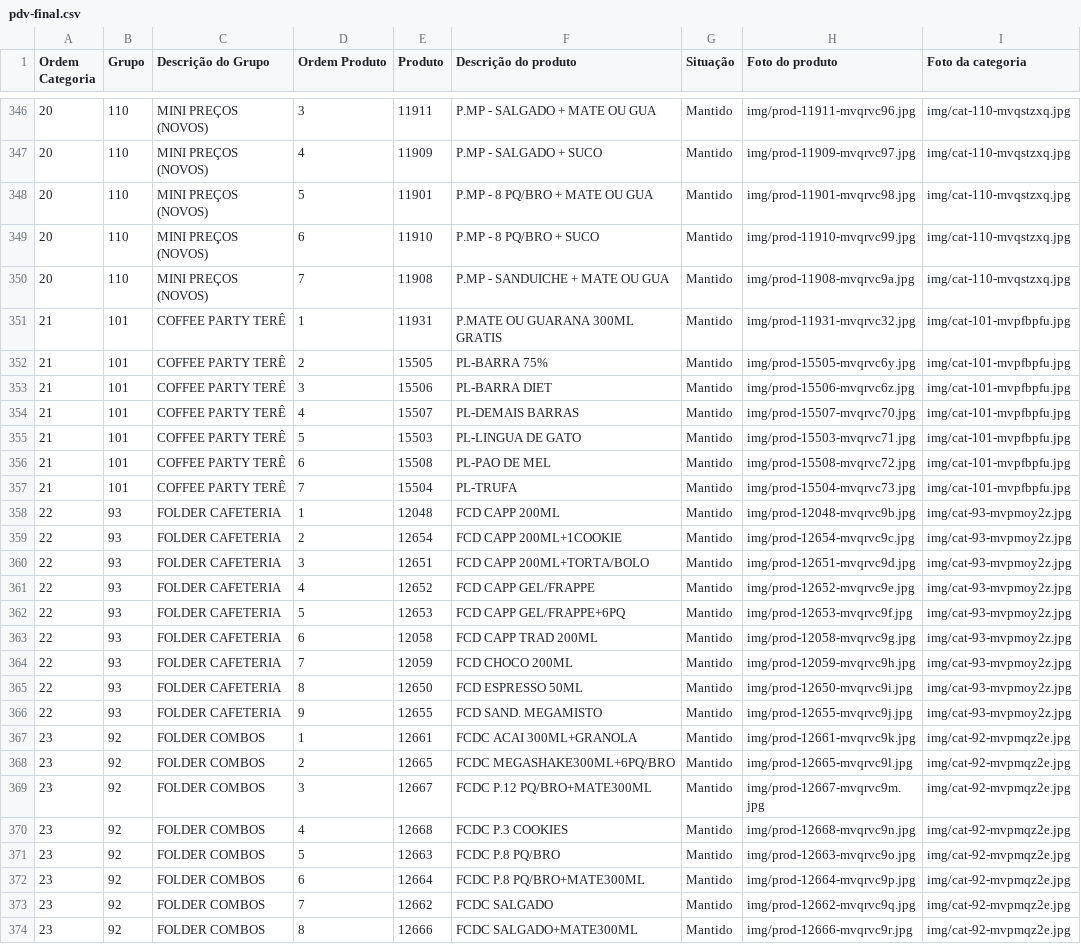
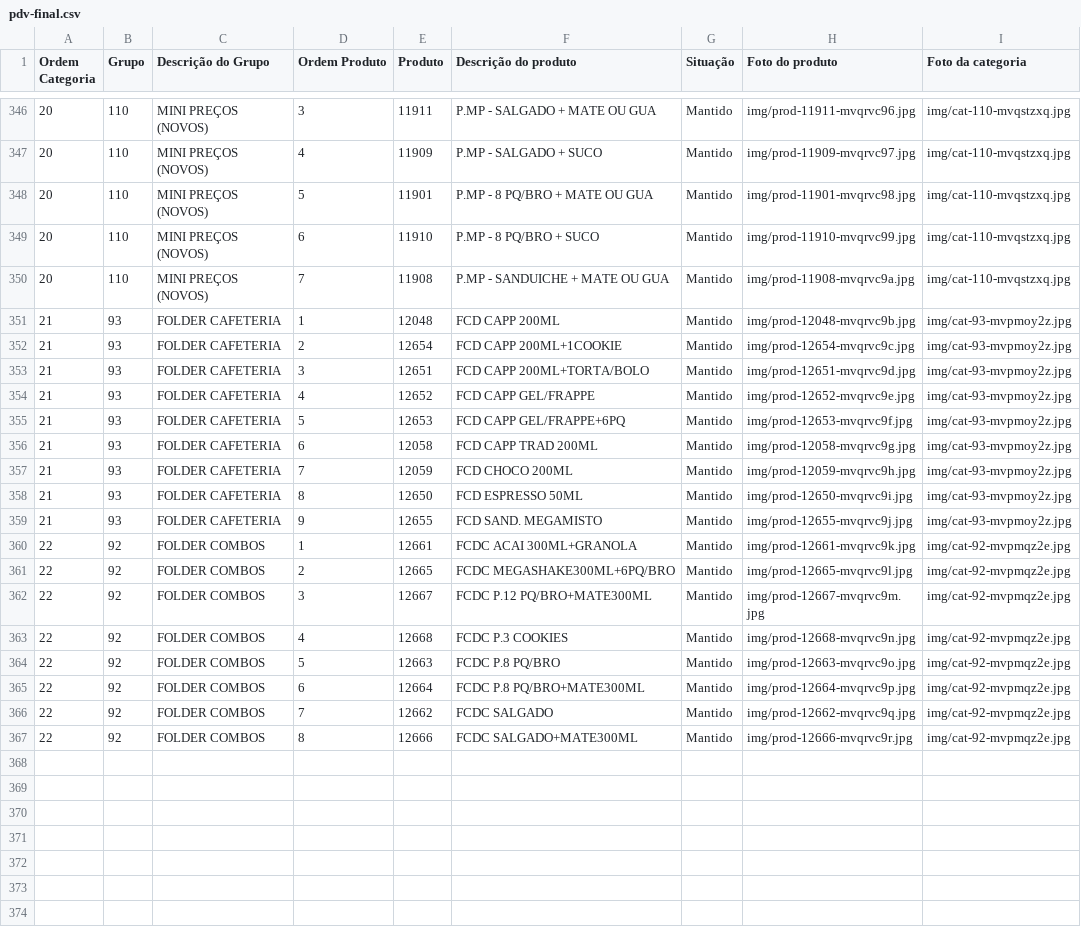
Before and after one commit to Ucasplayer/organizador-pdv-megamatte, a CSV file: data/pdv-final.csv, drawn as a sheet; only a part is shown, gaps mark what is left out.

Commit message:
Excluiu a categoria COFFEE PARTY TERÊ (com 7 produtos)

```diff
--- a/data/pdv-final.csv
+++ b/data/pdv-final.csv
@@ -350,25 +350,18 @@
 "20";"110";"MINI PREÇOS (NOVOS)";"7";"11908";"P.MP - SANDUICHE + MATE OU GUA";"Mantido";"img/prod-11908-mvqrvc9a.jpg";"img/cat-110-mvqstzxq.jpg"
-"21";"101";"COFFEE PARTY TERÊ";"1";"11931";"P.MATE OU GUARANA 300ML GRATIS";"Mantido";"img/prod-11931-mvqrvc32.jpg";"img/cat-101-mvpfbpfu.jpg"
-"21";"101";"COFFEE PARTY TERÊ";"2";"15505";"PL-BARRA 75%";"Mantido";"img/prod-15505-mvqrvc6y.jpg";"img/cat-101-mvpfbpfu.jpg"
-"21";"101";"COFFEE PARTY TERÊ";"3";"15506";"PL-BARRA DIET";"Mantido";"img/prod-15506-mvqrvc6z.jpg";"img/cat-101-mvpfbpfu.jpg"
-"21";"101";"COFFEE PARTY TERÊ";"4";"15507";"PL-DEMAIS BARRAS";"Mantido";"img/prod-15507-mvqrvc70.jpg";"img/cat-101-mvpfbpfu.jpg"
-"21";"101";"COFFEE PARTY TERÊ";"5";"15503";"PL-LINGUA DE GATO";"Mantido";"img/prod-15503-mvqrvc71.jpg";"img/cat-101-mvpfbpfu.jpg"
-"21";"101";"COFFEE PARTY TERÊ";"6";"15508";"PL-PAO DE MEL";"Mantido";"img/prod-15508-mvqrvc72.jpg";"img/cat-101-mvpfbpfu.jpg"
-"21";"101";"COFFEE PARTY TERÊ";"7";"15504";"PL-TRUFA";"Mantido";"img/prod-15504-mvqrvc73.jpg";"img/cat-101-mvpfbpfu.jpg"
-"22";"93";"FOLDER CAFETERIA";"1";"12048";"FCD CAPP 200ML";"Mantido";"img/prod-12048-mvqrvc9b.jpg";"img/cat-93-mvpmoy2z.jpg"
-"22";"93";"FOLDER CAFETERIA";"2";"12654";"FCD CAPP 200ML+1COOKIE";"Mantido";"img/prod-12654-mvqrvc9c.jpg";"img/cat-93-mvpmoy2z.jpg"
-"22";"93";"FOLDER CAFETERIA";"3";"12651";"FCD CAPP 200ML+TORTA/BOLO";"Mantido";"img/prod-12651-mvqrvc9d.jpg";"img/cat-93-mvpmoy2z.jpg"
-"22";"93";"FOLDER CAFETERIA";"4";"12652";"FCD CAPP GEL/FRAPPE";"Mantido";"img/prod-12652-mvqrvc9e.jpg";"img/cat-93-mvpmoy2z.jpg"
-"22";"93";"FOLDER CAFETERIA";"5";"12653";"FCD CAPP GEL/FRAPPE+6PQ";"Mantido";"img/prod-12653-mvqrvc9f.jpg";"img/cat-93-mvpmoy2z.jpg"
-"22";"93";"FOLDER CAFETERIA";"6";"12058";"FCD CAPP TRAD 200ML";"Mantido";"img/prod-12058-mvqrvc9g.jpg";"img/cat-93-mvpmoy2z.jpg"
-"22";"93";"FOLDER CAFETERIA";"7";"12059";"FCD CHOCO 200ML";"Mantido";"img/prod-12059-mvqrvc9h.jpg";"img/cat-93-mvpmoy2z.jpg"
-"22";"93";"FOLDER CAFETERIA";"8";"12650";"FCD ESPRESSO 50ML";"Mantido";"img/prod-12650-mvqrvc9i.jpg";"img/cat-93-mvpmoy2z.jpg"
-"22";"93";"FOLDER CAFETERIA";"9";"12655";"FCD SAND. MEGAMISTO";"Mantido";"img/prod-12655-mvqrvc9j.jpg";"img/cat-93-mvpmoy2z.jpg"
-"23";"92";"FOLDER COMBOS";"1";"12661";"FCDC ACAI 300ML+GRANOLA";"Mantido";"img/prod-12661-mvqrvc9k.jpg";"img/cat-92-mvpmqz2e.jpg"
-"23";"92";"FOLDER COMBOS";"2";"12665";"FCDC MEGASHAKE300ML+6PQ/BRO";"Mantido";"img/prod-12665-mvqrvc9l.jpg";"img/cat-92-mvpmqz2e.jpg"
-"23";"92";"FOLDER COMBOS";"3";"12667";"FCDC P.12 PQ/BRO+MATE300ML";"Mantido";"img/prod-12667-mvqrvc9m.jpg";"img/cat-92-mvpmqz2e.jpg"
-"23";"92";"FOLDER COMBOS";"4";"12668";"FCDC P.3 COOKIES";"Mantido";"img/prod-12668-mvqrvc9n.jpg";"img/cat-92-mvpmqz2e.jpg"
-"23";"92";"FOLDER COMBOS";"5";"12663";"FCDC P.8 PQ/BRO";"Mantido";"img/prod-12663-mvqrvc9o.jpg";"img/cat-92-mvpmqz2e.jpg"
-"23";"92";"FOLDER COMBOS";"6";"12664";"FCDC P.8 PQ/BRO+MATE300ML";"Mantido";"img/prod-12664-mvqrvc9p.jpg";"img/cat-92-mvpmqz2e.jpg"
-"23";"92";"FOLDER COMBOS";"7";"12662";"FCDC SALGADO";"Mantido";"img/prod-12662-mvqrvc9q.jpg";"img/cat-92-mvpmqz2e.jpg"
-"23";"92";"FOLDER COMBOS";"8";"12666";"FCDC SALGADO+MATE300ML";"Mantido";"img/prod-12666-mvqrvc9r.jpg";"img/cat-92-mvpmqz2e.jpg"
+"21";"93";"FOLDER CAFETERIA";"1";"12048";"FCD CAPP 200ML";"Mantido";"img/prod-12048-mvqrvc9b.jpg";"img/cat-93-mvpmoy2z.jpg"
+"21";"93";"FOLDER CAFETERIA";"2";"12654";"FCD CAPP 200ML+1COOKIE";"Mantido";"img/prod-12654-mvqrvc9c.jpg";"img/cat-93-mvpmoy2z.jpg"
+"21";"93";"FOLDER CAFETERIA";"3";"12651";"FCD CAPP 200ML+TORTA/BOLO";"Mantido";"img/prod-12651-mvqrvc9d.jpg";"img/cat-93-mvpmoy2z.jpg"
+"21";"93";"FOLDER CAFETERIA";"4";"12652";"FCD CAPP GEL/FRAPPE";"Mantido";"img/prod-12652-mvqrvc9e.jpg";"img/cat-93-mvpmoy2z.jpg"
+"21";"93";"FOLDER CAFETERIA";"5";"12653";"FCD CAPP GEL/FRAPPE+6PQ";"Mantido";"img/prod-12653-mvqrvc9f.jpg";"img/cat-93-mvpmoy2z.jpg"
+"21";"93";"FOLDER CAFETERIA";"6";"12058";"FCD CAPP TRAD 200ML";"Mantido";"img/prod-12058-mvqrvc9g.jpg";"img/cat-93-mvpmoy2z.jpg"
+"21";"93";"FOLDER CAFETERIA";"7";"12059";"FCD CHOCO 200ML";"Mantido";"img/prod-12059-mvqrvc9h.jpg";"img/cat-93-mvpmoy2z.jpg"
+"21";"93";"FOLDER CAFETERIA";"8";"12650";"FCD ESPRESSO 50ML";"Mantido";"img/prod-12650-mvqrvc9i.jpg";"img/cat-93-mvpmoy2z.jpg"
+"21";"93";"FOLDER CAFETERIA";"9";"12655";"FCD SAND. MEGAMISTO";"Mantido";"img/prod-12655-mvqrvc9j.jpg";"img/cat-93-mvpmoy2z.jpg"
+"22";"92";"FOLDER COMBOS";"1";"12661";"FCDC ACAI 300ML+GRANOLA";"Mantido";"img/prod-12661-mvqrvc9k.jpg";"img/cat-92-mvpmqz2e.jpg"
+"22";"92";"FOLDER COMBOS";"2";"12665";"FCDC MEGASHAKE300ML+6PQ/BRO";"Mantido";"img/prod-12665-mvqrvc9l.jpg";"img/cat-92-mvpmqz2e.jpg"
+"22";"92";"FOLDER COMBOS";"3";"12667";"FCDC P.12 PQ/BRO+MATE300ML";"Mantido";"img/prod-12667-mvqrvc9m.jpg";"img/cat-92-mvpmqz2e.jpg"
+"22";"92";"FOLDER COMBOS";"4";"12668";"FCDC P.3 COOKIES";"Mantido";"img/prod-12668-mvqrvc9n.jpg";"img/cat-92-mvpmqz2e.jpg"
+"22";"92";"FOLDER COMBOS";"5";"12663";"FCDC P.8 PQ/BRO";"Mantido";"img/prod-12663-mvqrvc9o.jpg";"img/cat-92-mvpmqz2e.jpg"
+"22";"92";"FOLDER COMBOS";"6";"12664";"FCDC P.8 PQ/BRO+MATE300ML";"Mantido";"img/prod-12664-mvqrvc9p.jpg";"img/cat-92-mvpmqz2e.jpg"
+"22";"92";"FOLDER COMBOS";"7";"12662";"FCDC SALGADO";"Mantido";"img/prod-12662-mvqrvc9q.jpg";"img/cat-92-mvpmqz2e.jpg"
+"22";"92";"FOLDER COMBOS";"8";"12666";"FCDC SALGADO+MATE300ML";"Mantido";"img/prod-12666-mvqrvc9r.jpg";"img/cat-92-mvpmqz2e.jpg"
```
Also changed, not shown: 2 other files.
